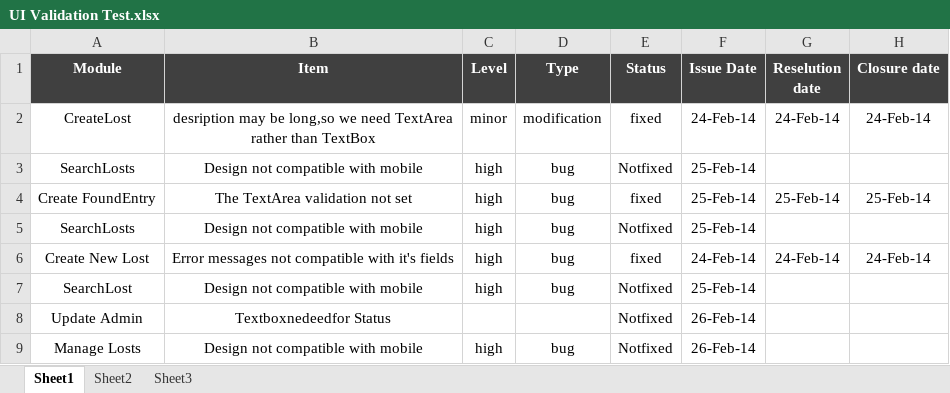
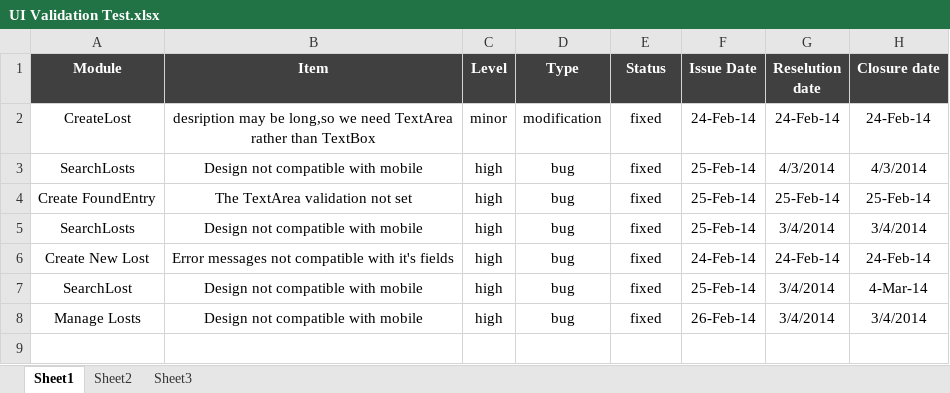
Before and after one commit to Delta-Code-Organization/Find_Losts, an Excel workbook: Docs To Test/Docs To Test/UI Validation Test.xlsx, sheet Sheet1, drawn as a sheet; values as stored, in another font and other column widths than the file's, no borders; removed rows and columns are numbered as before the commit, all else as after; the diff names each change by its address in the sheet, - before the commit and + after, or states it on an @@ line.

```diff
--- a/Docs To Test/Docs To Test/UI Validation Test.xlsx (sheet Sheet1)
+++ b/Docs To Test/Docs To Test/UI Validation Test.xlsx (sheet Sheet1)
-E3 (Status): Notfixed
+E3 (Status): fixed
-G3 (Reselution date): (empty)
+G3 (Reselution date): 4/3/2014
-H3 (Closure date): (empty)
+H3 (Closure date): 4/3/2014
-E5 (Status): Notfixed
+E5 (Status): fixed
-G5 (Reselution date): (empty)
+G5 (Reselution date): 3/4/2014
-H5 (Closure date): (empty)
+H5 (Closure date): 3/4/2014
-E7 (Status): Notfixed
+E7 (Status): fixed
-G7 (Reselution date): (empty)
+G7 (Reselution date): 3/4/2014
-H7 (Closure date): (empty)
+H7 (Closure date): 4-Mar-14
-row 8: Update Admin | Textboxnedeedfor Status |  |  | Notfixed | 26-Feb-14
-E8 (Status): Notfixed
+E8 (Status): fixed
-G8 (Reselution date): (empty)
+G8 (Reselution date): 3/4/2014
-H8 (Closure date): (empty)
+H8 (Closure date): 3/4/2014
```
Also changed, not shown: 25 other files.
